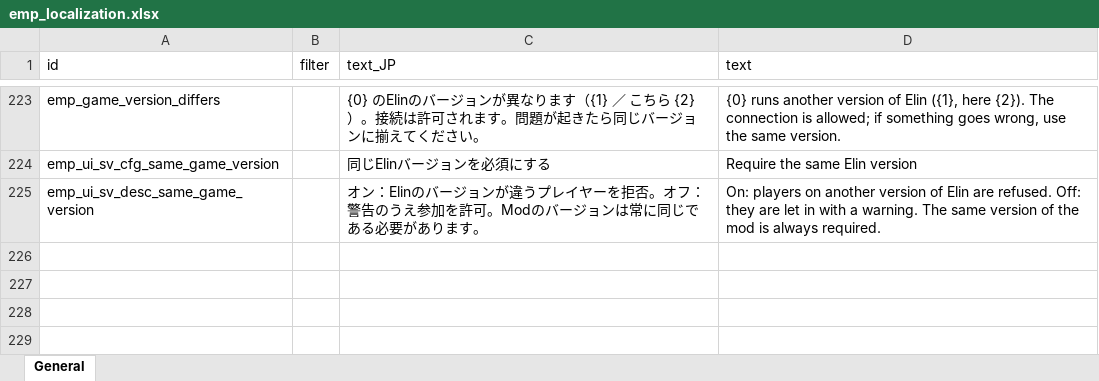
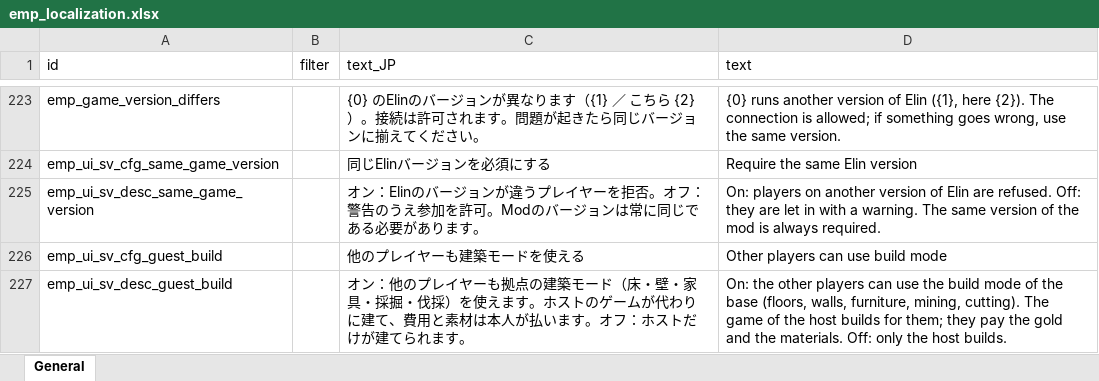
Before and after one commit to devmarcpro/elin-together, an Excel workbook: package/LangMod/EN/emp_localization.xlsx, sheet General, drawn as a sheet; only a part is shown, gaps mark what is left out; values as stored, in another font and other column widths than the file's, no borders; the diff names each change by its address in the sheet, - before the commit and + after, or states it on an @@ line.

```diff
--- a/package/LangMod/EN/emp_localization.xlsx (sheet General)
+++ b/package/LangMod/EN/emp_localization.xlsx (sheet General)
+row 226: emp_ui_sv_cfg_guest_build |  | 他のプレイヤーも建築モードを使える | Other players can use build mode
+row 227: emp_ui_sv_desc_guest_build |  | オン：他のプレイヤーも拠点の建築モード（床・壁・家具・採掘・伐採）を使えます。ホストのゲームが代わりに建て、費用と素材は本人が払います。オフ：ホストだけが建てられます。 | On: the other players can use the build mode of the base (floors, walls, furniture, mining, cutting). The game of the host builds for them; they pay the gold and the materials. Off: only the host builds.
```
Also changed, not shown: 15 other files.
